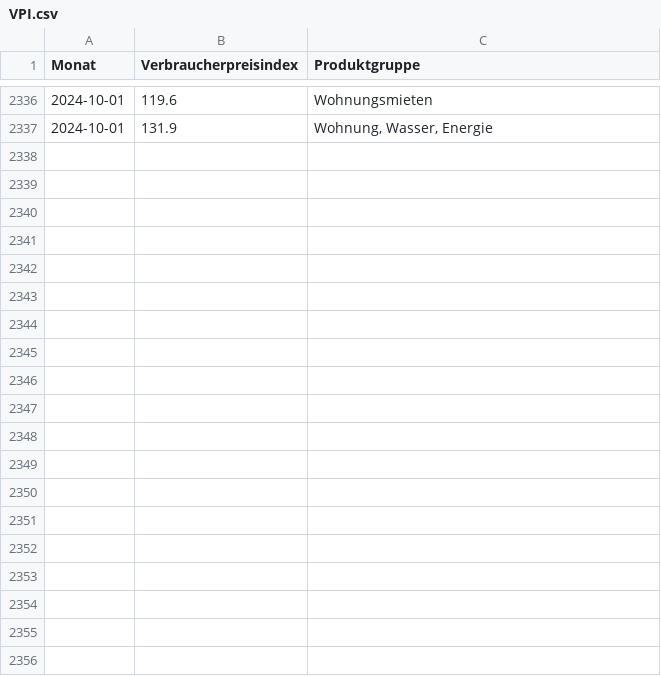
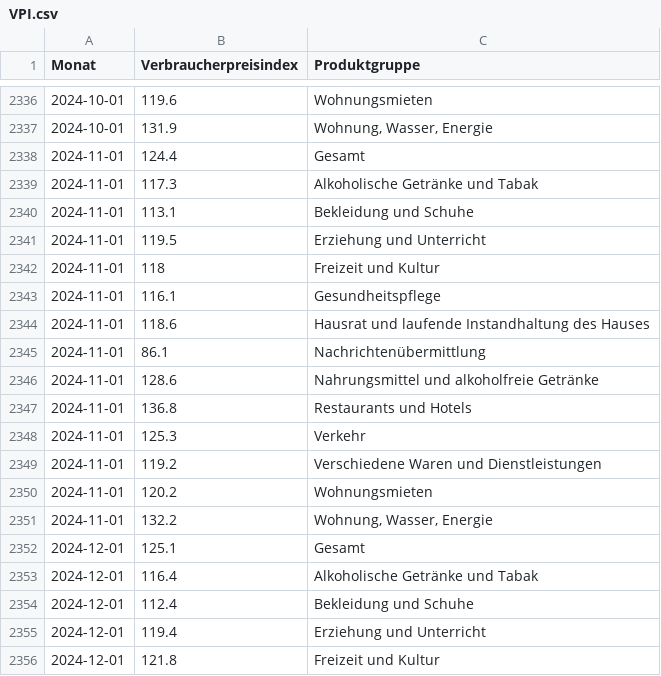
Before and after one commit to schmoigl/tariflohn-tracker, a CSV file: VPI.csv, drawn as a sheet; only a part is shown, gaps mark what is left out; the diff covers the shown part only.

```diff
--- a/VPI.csv
+++ b/VPI.csv
@@ -2337 +2337,20 @@ Monat,Verbraucherpreisindex,Produktgruppe
 2024-10-01,131.9,"Wohnung, Wasser, Energie"
+2024-11-01,124.4,Gesamt
+2024-11-01,117.3,Alkoholische Getränke und Tabak
+2024-11-01,113.1,Bekleidung und Schuhe
+2024-11-01,119.5,Erziehung und Unterricht
+2024-11-01,118,Freizeit und Kultur
+2024-11-01,116.1,Gesundheitspflege
+2024-11-01,118.6,Hausrat und laufende Instandhaltung des Hauses
+2024-11-01,86.1,Nachrichtenübermittlung
+2024-11-01,128.6,Nahrungsmittel und alkoholfreie Getränke
+2024-11-01,136.8,Restaurants und Hotels
+2024-11-01,125.3,Verkehr
+2024-11-01,119.2,Verschiedene Waren und Dienstleistungen
+2024-11-01,120.2,Wohnungsmieten
+2024-11-01,132.2,"Wohnung, Wasser, Energie"
+2024-12-01,125.1,Gesamt
+2024-12-01,116.4,Alkoholische Getränke und Tabak
+2024-12-01,112.4,Bekleidung und Schuhe
+2024-12-01,119.4,Erziehung und Unterricht
+2024-12-01,121.8,Freizeit und Kultur
```
Also changed, not shown: 37 added rows elsewhere in this file, PROD.csv, 2 other files.
